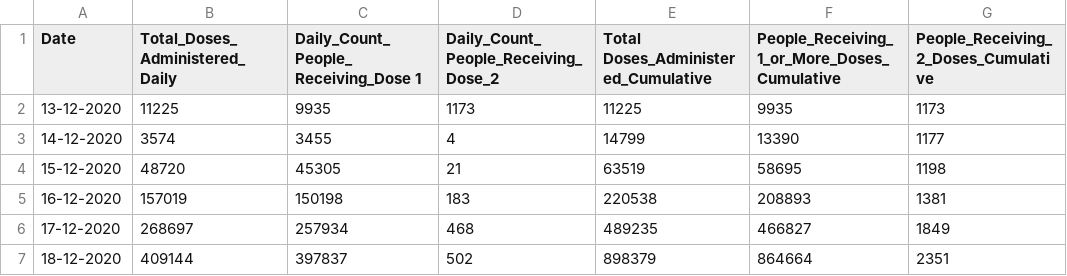
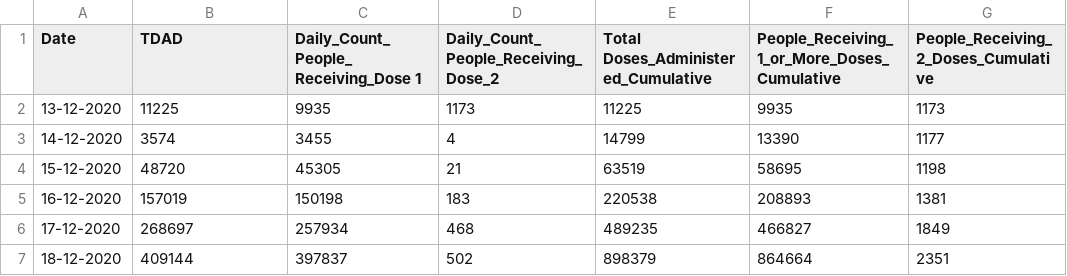
Before and after one commit to RohitKher/datafiles, a CSV file: VaccineProgress.csv, drawn as a sheet; only a part is shown; the diff names each change by its address in the sheet, - before the commit and + after, or states it on an @@ line.

Commit message:
Add files via upload

```diff
--- a/VaccineProgress.csv
+++ b/VaccineProgress.csv
-B1: Total_Doses_Administered_Daily
+B1: TDAD
```
